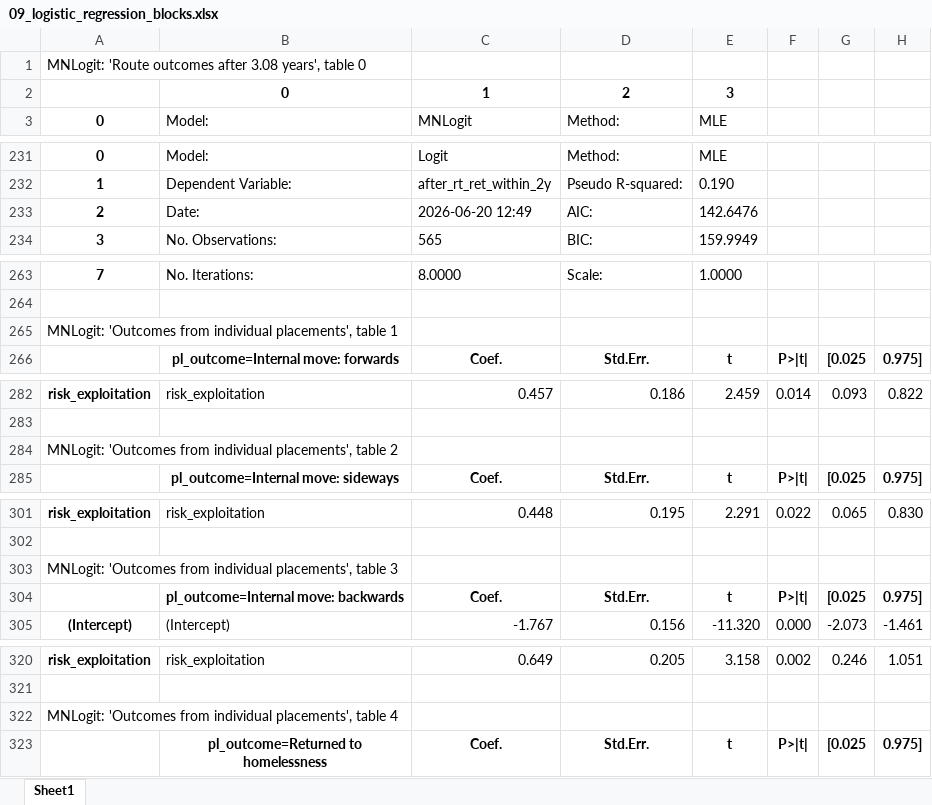
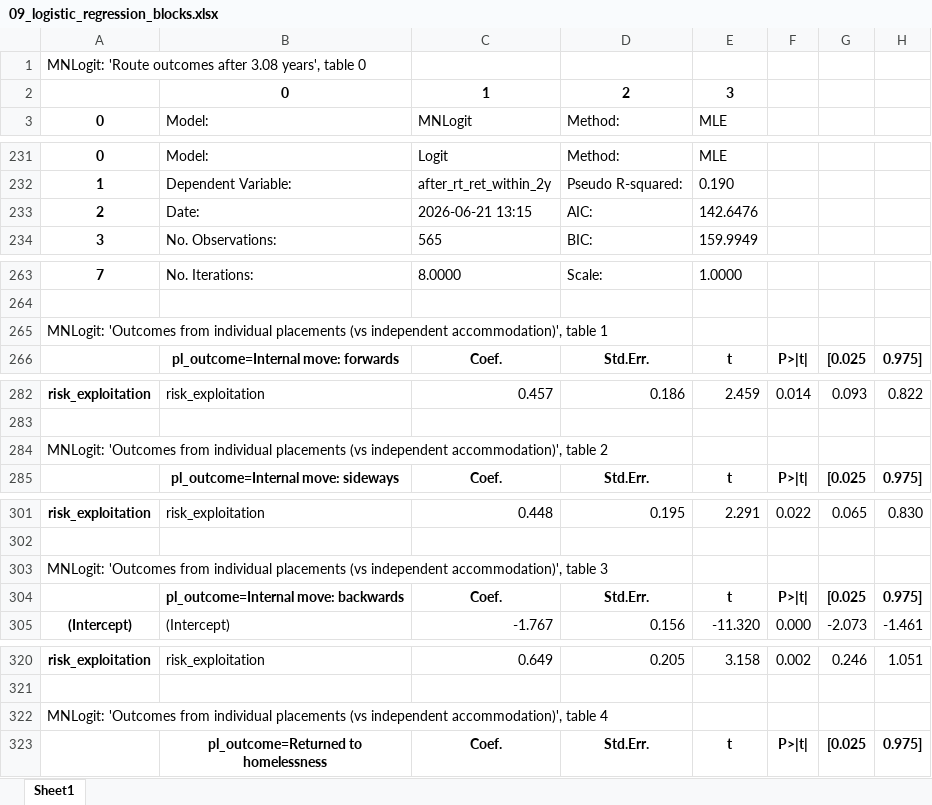
Before and after one commit to davidingerslev/BSHARP-ISHSHHB-2026, an Excel workbook: assets_output/09_logistic_regression_blocks.xlsx, sheet Sheet1, drawn as a sheet; only a part is shown, gaps mark what is left out; values as stored, in another font and other column widths than the file's, no borders; the diff covers the shown part only; the diff names each change by its address in the sheet, - before the commit and + after, or states it on an @@ line.

Commit message:
Added individual placement outcomes MNLogit with two different reference categories.

```diff
--- a/assets_output/09_logistic_regression_blocks.xlsx (sheet Sheet1)
+++ b/assets_output/09_logistic_regression_blocks.xlsx (sheet Sheet1)
-C233 (MNLogit): 2026-06-20 12:49
+C233 (MNLogit): 2026-06-21 13:15
-A265 (0): …from individual placements', table 1
+A265 (0): …from individual placements (vs independent accommodation)', table 1
-A284 (0): …from individual placements', table 2
+A284 (0): …from individual placements (vs independent accommodation)', table 2
-A303 (0): …from individual placements', table 3
+A303 (0): …from individual placements (vs independent accommodation)', table 3
-A322 (0): …from individual placements', table 4
+A322 (0): …from individual placements (vs independent accommodation)', table 4
```
Also changed, not shown: 188 added rows and 9 edited cells elsewhere in this sheet, 23 other files.
